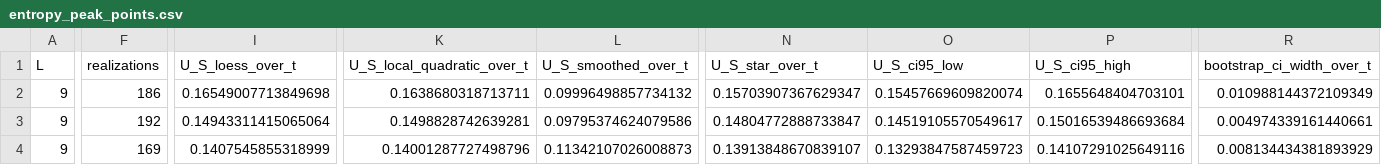
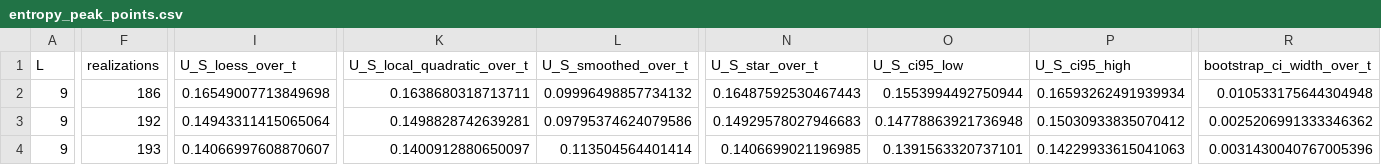
Before and after one commit to krystianjablonowski/POLFED_bozony, a CSV file: boson_peak_runs/run_L9_N9_nmax9_polfed500_R200_Ustep0p025_b7/entropy_peak_points.csv, drawn as a sheet; only a part is shown, gaps mark what is left out; the diff covers the shown part only; the diff names each change by its address in the sheet, - before the commit and + after, or states it on an @@ line.

```diff
--- a/boson_peak_runs/run_L9_N9_nmax9_polfed500_R200_Ustep0p025_b7/entropy_peak_points.csv
+++ b/boson_peak_runs/run_L9_N9_nmax9_polfed500_R200_Ustep0p025_b7/entropy_peak_points.csv
-N2 (U_S_star_over_t): 0.15703907367629347
+N2 (U_S_star_over_t): 0.16487592530467443
-O2 (U_S_ci95_low): 0.15457669609820074
+O2 (U_S_ci95_low): 0.1553994492750944
-P2 (U_S_ci95_high): 0.1655648404703101
+P2 (U_S_ci95_high): 0.16593262491939934
-R2 (bootstrap_ci_width_over_t): 0.010988144372109349
+R2 (bootstrap_ci_width_over_t): 0.010533175644304948
-N3 (U_S_star_over_t): 0.14804772888733847
+N3 (U_S_star_over_t): 0.14929578027946683
-O3 (U_S_ci95_low): 0.14519105570549617
+O3 (U_S_ci95_low): 0.14778863921736948
-P3 (U_S_ci95_high): 0.15016539486693684
+P3 (U_S_ci95_high): 0.15030933835070412
-R3 (bootstrap_ci_width_over_t): 0.004974339161440661
+R3 (bootstrap_ci_width_over_t): 0.0025206991333346362
-F4 (realizations): 169
+F4 (realizations): 193
-I4 (U_S_loess_over_t): 0.1407545855318999
+I4 (U_S_loess_over_t): 0.14066997608870607
-K4 (U_S_local_quadratic_over_t): 0.14001287727498796
+K4 (U_S_local_quadratic_over_t): 0.1400912880650097
-L4 (U_S_smoothed_over_t): 0.11342107026008873
+L4 (U_S_smoothed_over_t): 0.113504564401414
-N4 (U_S_star_over_t): 0.13913848670839107
+N4 (U_S_star_over_t): 0.1406699021196985
-O4 (U_S_ci95_low): 0.13293847587459723
+O4 (U_S_ci95_low): 0.1391563320737101
-P4 (U_S_ci95_high): 0.14107291025649116
+P4 (U_S_ci95_high): 0.14229933615041063
-R4 (bootstrap_ci_width_over_t): 0.008134434381893929
+R4 (bootstrap_ci_width_over_t): 0.0031430040767005396
```
Also changed, not shown: 74 edited cells elsewhere in this file, boson_peak_runs/run_L9_N9_nmax9_polfed500_R200_Ustep0p025_b7/ed_averaged_curves.csv, boson_peak_runs/run_L9_N9_nmax9_polfed500_R200_Ustep0p025_b7/ed_small_W_fits.csv, 29 other files.
